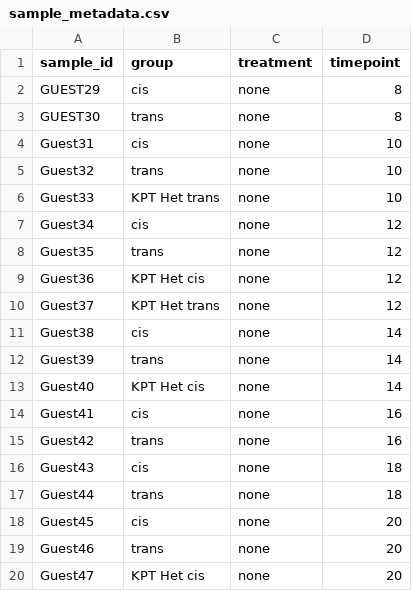
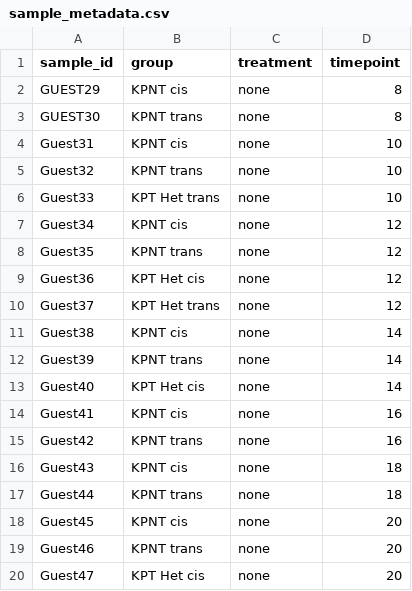
Before and after one commit to bansalis/cifsQuant, a CSV file: sample_metadata.csv, drawn as a sheet.

```diff
--- a/sample_metadata.csv
+++ b/sample_metadata.csv
@@ -1,20 +1,20 @@
 sample_id,group,treatment,timepoint
-GUEST29,cis,none,8
-GUEST30,trans,none,8
-Guest31,cis,none,10
-Guest32,trans,none,10
+GUEST29,KPNT cis,none,8
+GUEST30,KPNT trans,none,8
+Guest31,KPNT cis,none,10
+Guest32,KPNT trans,none,10
 Guest33,KPT Het trans,none,10
-Guest34,cis,none,12
-Guest35,trans,none,12
+Guest34,KPNT cis,none,12
+Guest35,KPNT trans,none,12
 Guest36,KPT Het cis,none,12
 Guest37,KPT Het trans,none,12
-Guest38,cis,none,14
-Guest39,trans,none,14
+Guest38,KPNT cis,none,14
+Guest39,KPNT trans,none,14
 Guest40,KPT Het cis,none,14
-Guest41,cis,none,16
-Guest42,trans,none,16
-Guest43,cis,none,18
-Guest44,trans,none,18
-Guest45,cis,none,20
-Guest46,trans,none,20
+Guest41,KPNT cis,none,16
+Guest42,KPNT trans,none,16
+Guest43,KPNT cis,none,18
+Guest44,KPNT trans,none,18
+Guest45,KPNT cis,none,20
+Guest46,KPNT trans,none,20
 Guest47,KPT Het cis,none,20
```
Also changed, not shown: 2 other files.
